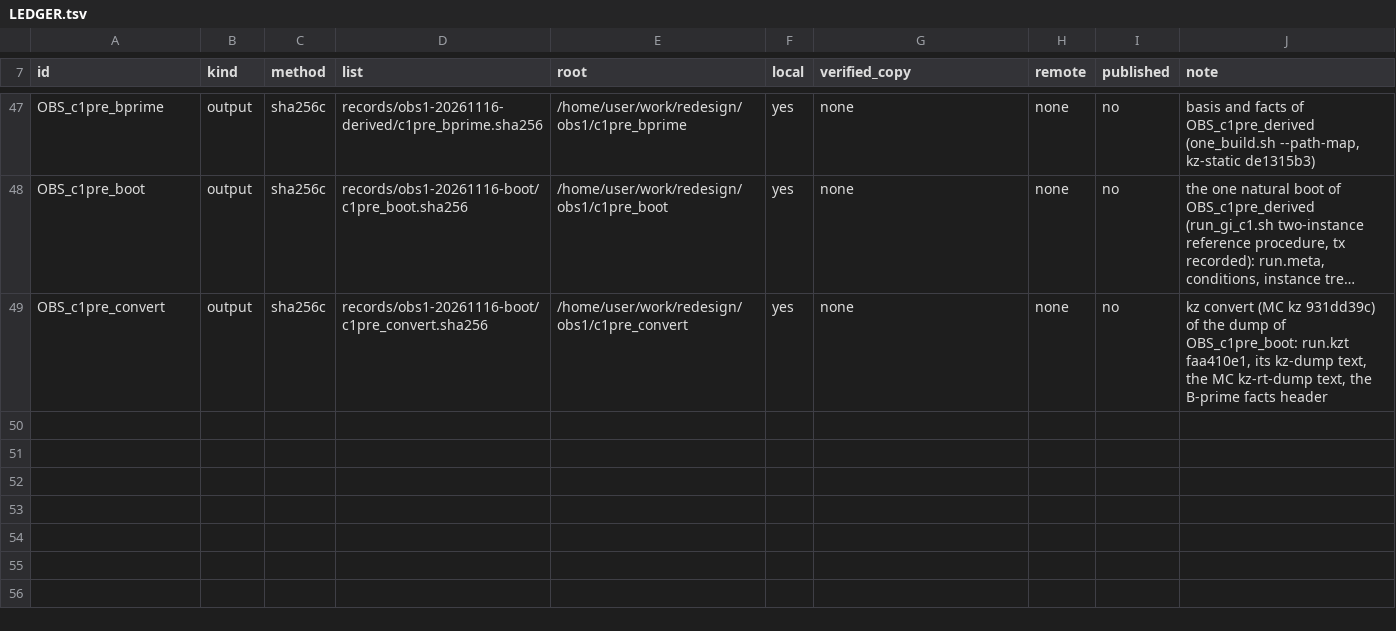
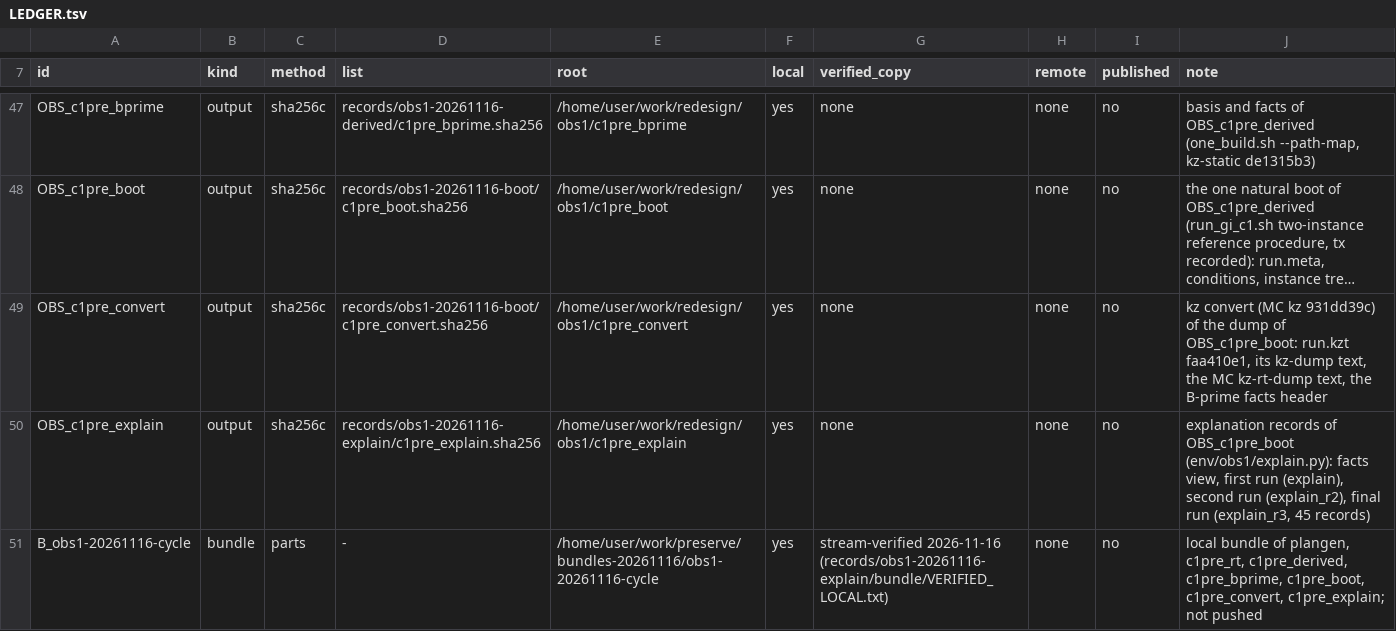
Before and after one commit to wookjaeya/Shape-Perf, a TSV file: research/cfs_procrace/records/LEDGER.tsv, drawn as a sheet; only a part is shown, gaps mark what is left out; long unchanged cells end in …; the diff names each change by its address in the sheet, - before the commit and + after, or states it on an @@ line.

```diff
--- a/research/cfs_procrace/records/LEDGER.tsv
+++ b/research/cfs_procrace/records/LEDGER.tsv
+row 50: OBS_c1pre_explain | output | sha256c | records/obs1-20261116-explain/c1pre_explain.sha256 | /home/user/work/redesign/obs1/c1pre_explain | yes | none | none | no | explanation records of OBS_c1pre_boot (env/obs1/explain.py): facts view, first run (explain), second run (explain_r2), final run (explain_r3, 45 records)
+row 51: B_obs1-20261116-cycle | bundle | parts | - | /home/user/work/preserve/bundles-20261116/obs1-20261116-cycle | yes | stream-verified 2026-11-16 (records/obs1-20261116-explain/bundle/VERIFIED_LOCAL.txt) | none | no | local bundle of plangen, c1pre_rt, c1pre_derived, c1pre_bprime, c1pre_boot, c1pre_convert, c1pre_explain; not pushed
```
Also changed, not shown: 38 other files.
